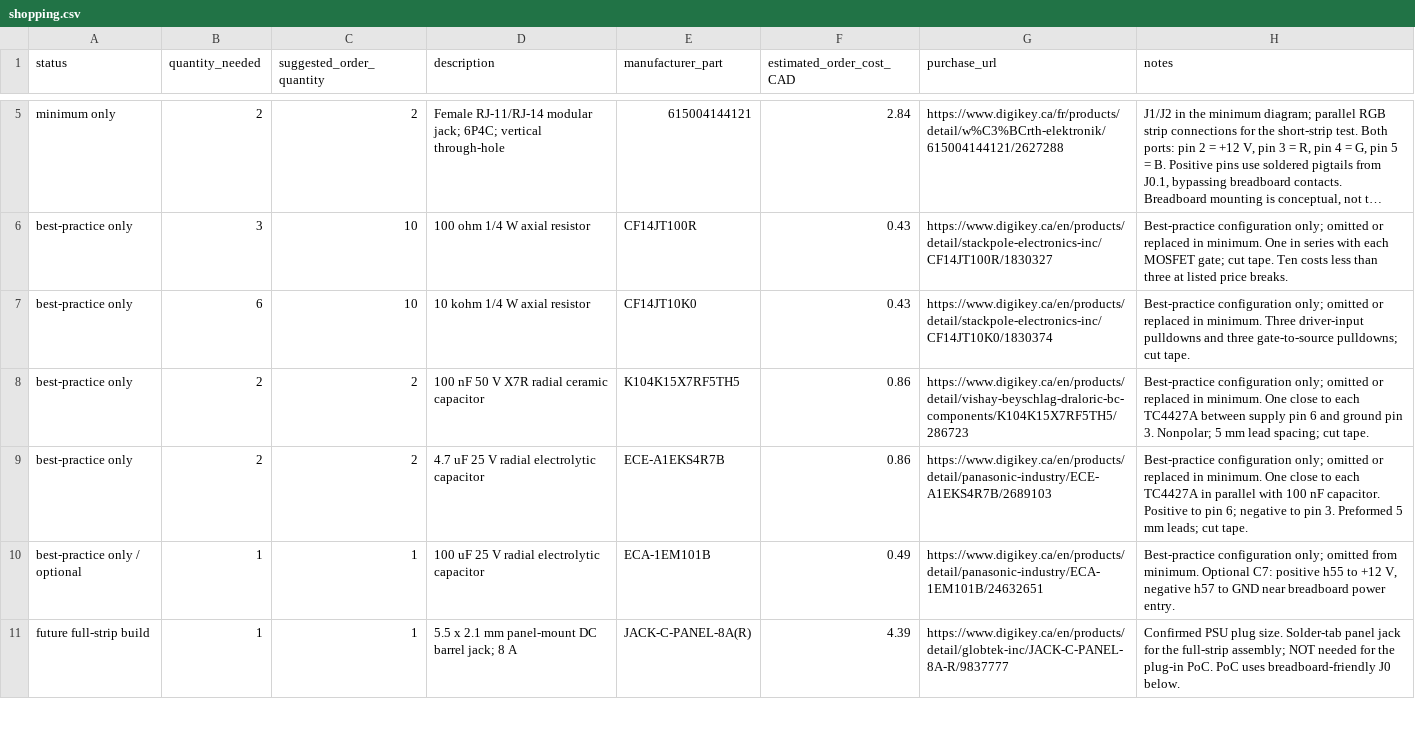
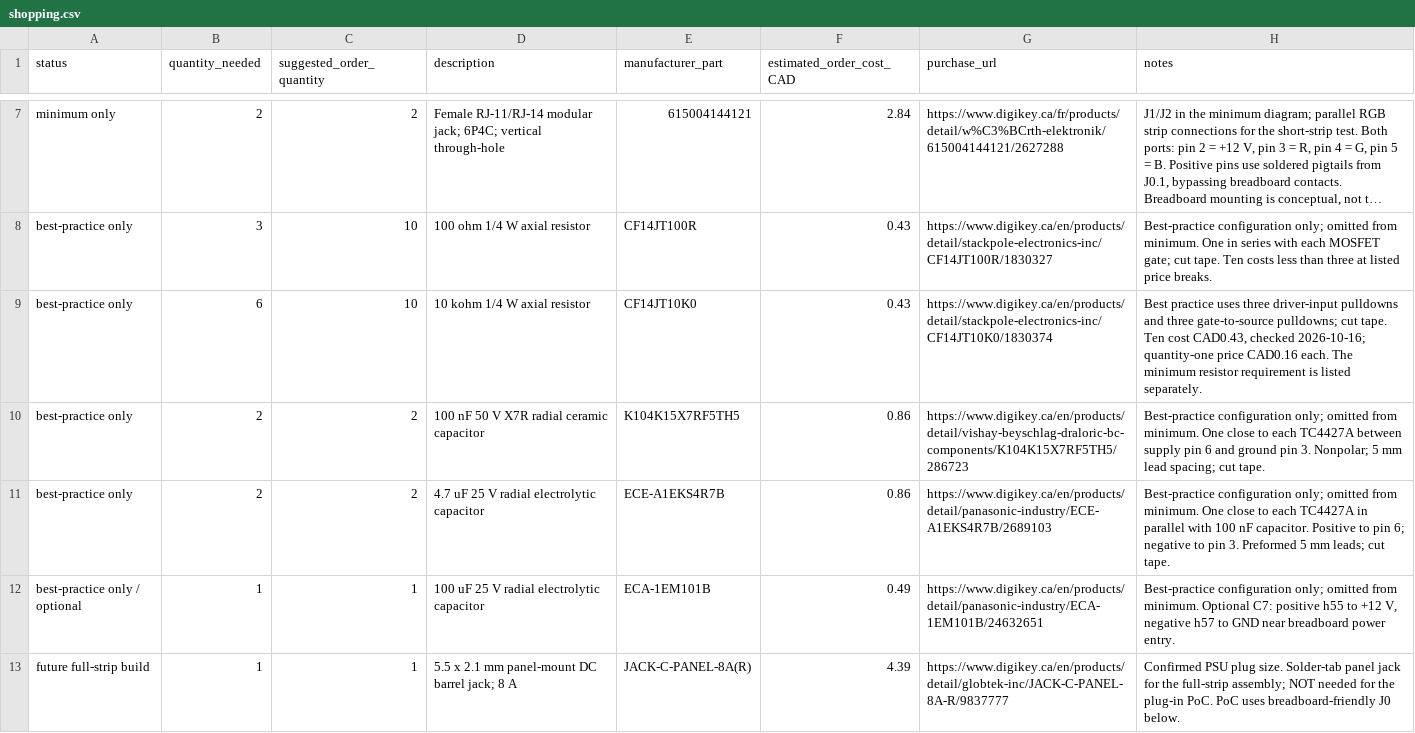
Before and after one commit to MikeBusuttil/kitchenlighting, a CSV file: 12v/shopping.csv, drawn as a sheet; only a part is shown, gaps mark what is left out; long unchanged cells end in …; addresses are those after the commit; the diff covers the shown part only; the diff names each change by its address in the sheet, - before the commit and + after, or states it on an @@ line.

```diff
--- a/12v/shopping.csv
+++ b/12v/shopping.csv
-H8 (notes): …only; omitted or replaced in minimum. One…
+H8 (notes): …only; omitted from minimum. One…
-H9 (notes): Best-practice configuration only; omitted or replaced in minimum. Three driver-input pulldowns and three gate-to-source pulldowns; cut tape.
+H9 (notes): Best practice uses three driver-input pulldowns and three gate-to-source pulldowns; cut tape. Ten cost CAD0.43, checked 2026-10-16; quantity-one price CAD0.16 each. The minimum resistor requirement is listed separately.
-H10 (notes): …only; omitted or replaced in minimum. One…
+H10 (notes): …only; omitted from minimum. One…
-H11 (notes): …only; omitted or replaced in minimum. One…
+H11 (notes): …only; omitted from minimum. One…
```
Also changed, not shown: 3 added rows, 1 removed row and 9 edited cells elsewhere in this file, 5 other files.
